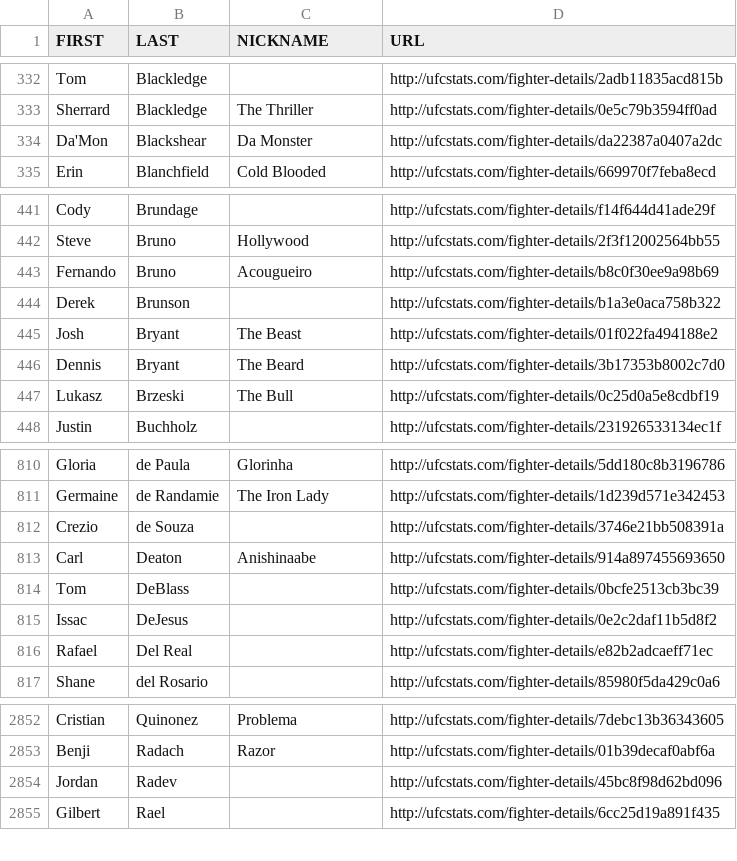
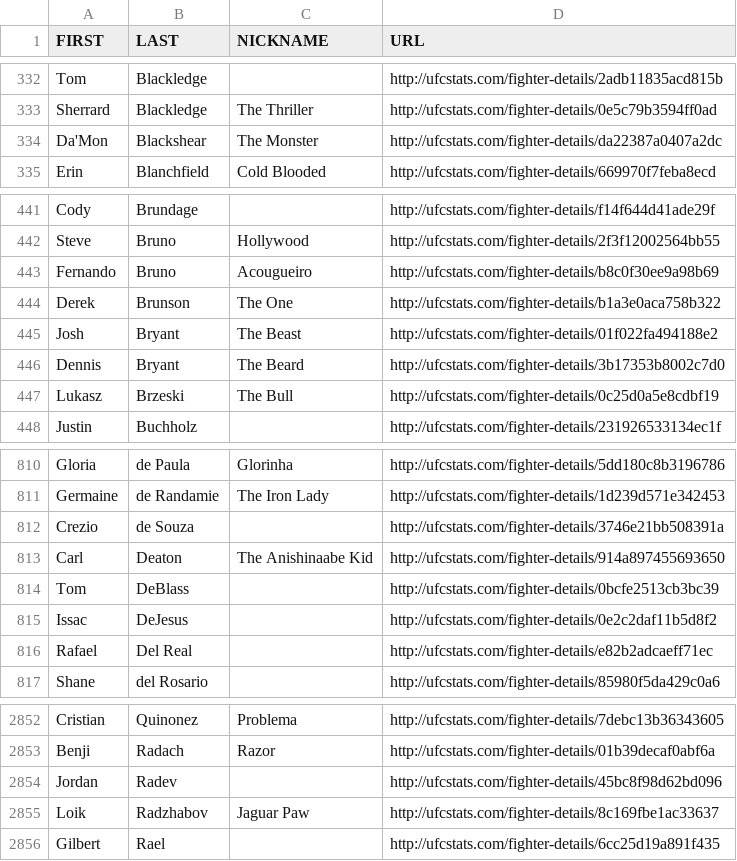
Before and after one commit to rajdesai1/UFC-Stats-Scrap, a CSV file: ufc_fighter_details.csv, drawn as a sheet; only a part is shown, gaps mark what is left out.

```diff
--- a/ufc_fighter_details.csv
+++ b/ufc_fighter_details.csv
@@ -333,3 +333,3 @@ Tom,Blackledge,,http://ufcstats.com/fighter-details/2adb11835acd815b
 Sherrard,Blackledge,The Thriller,http://ufcstats.com/fighter-details/0e5c79b3594ff0ad
-Da'Mon,Blackshear,Da Monster,http://ufcstats.com/fighter-details/da22387a0407a2dc
+Da'Mon,Blackshear,The Monster,http://ufcstats.com/fighter-details/da22387a0407a2dc
 Erin,Blanchfield,Cold Blooded,http://ufcstats.com/fighter-details/669970f7feba8ecd
@@ -443,3 +443,3 @@ Steve,Bruno,Hollywood,http://ufcstats.com/fighter-details/2f3f12002564bb55
 Fernando,Bruno,Acougueiro,http://ufcstats.com/fighter-details/b8c0f30ee9a98b69
-Derek,Brunson,,http://ufcstats.com/fighter-details/b1a3e0aca758b322
+Derek,Brunson,The One,http://ufcstats.com/fighter-details/b1a3e0aca758b322
 Josh,Bryant,The Beast,http://ufcstats.com/fighter-details/01f022fa494188e2
@@ -812,3 +812,3 @@ Germaine,de Randamie,The Iron Lady,http://ufcstats.com/fighter-details/1d239d571
 Crezio,de Souza,,http://ufcstats.com/fighter-details/3746e21bb508391a
-Carl,Deaton,Anishinaabe,http://ufcstats.com/fighter-details/914a897455693650
+Carl,Deaton,The Anishinaabe Kid,http://ufcstats.com/fighter-details/914a897455693650
 Tom,DeBlass,,http://ufcstats.com/fighter-details/0bcfe2513cb3bc39
@@ -2854,2 +2854,3 @@ Benji,Radach,Razor,http://ufcstats.com/fighter-details/01b39decaf0abf6a
 Jordan,Radev,,http://ufcstats.com/fighter-details/45bc8f98d62bd096
+Loik,Radzhabov,Jaguar Paw,http://ufcstats.com/fighter-details/8c169fbe1ac33637
 Gilbert,Rael,,http://ufcstats.com/fighter-details/6cc25d19a891f435
```
Also changed, not shown: ufc_fighter_tott.csv.
